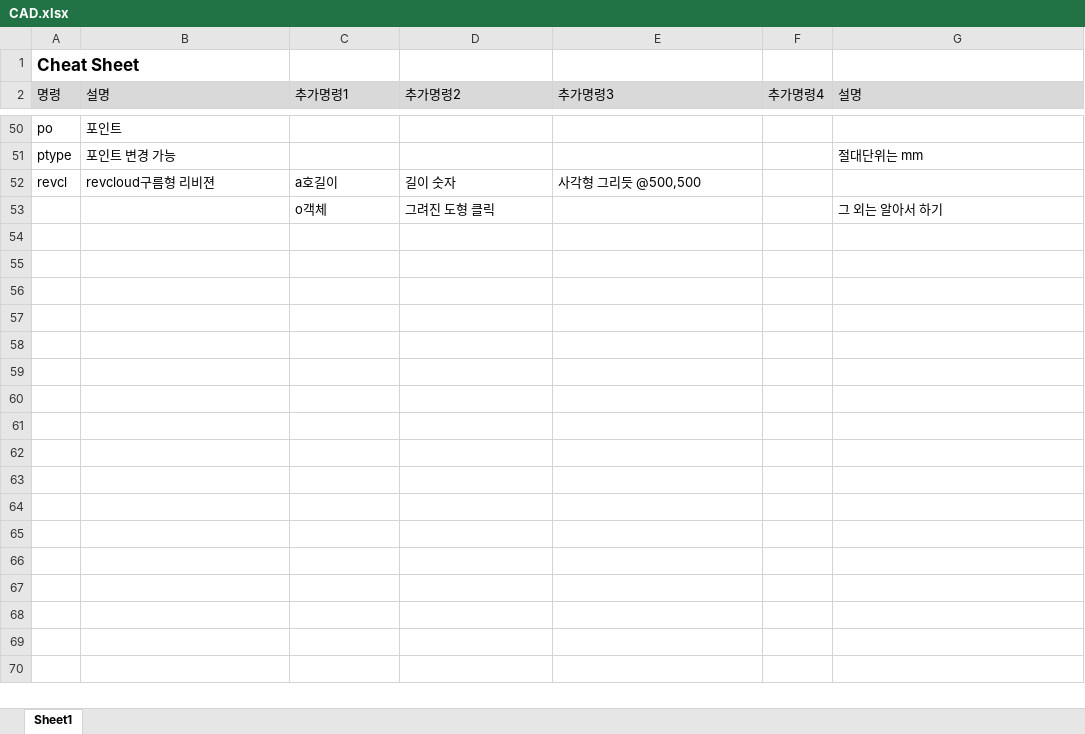
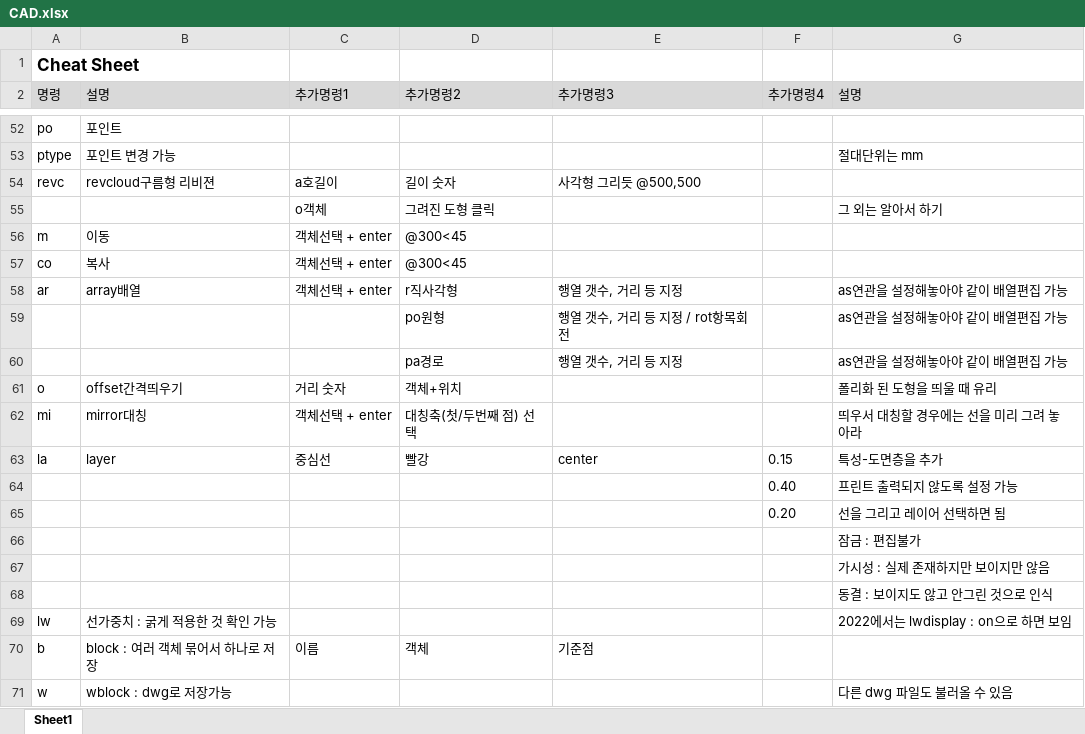
Before and after one commit to chickenjang/continue, an Excel workbook: CAD.xlsx, sheet Sheet1, drawn as a sheet; only a part is shown, gaps mark what is left out; values as stored, in another font and other column widths than the file's, no borders; addresses are those after the commit; the diff covers the shown part only; the diff names each change by its address in the sheet, - before the commit and + after, or states it on an @@ line.

```diff
--- a/CAD.xlsx (sheet Sheet1)
+++ b/CAD.xlsx (sheet Sheet1)
-A54 (명령): revcl
+A54 (명령): revc
+row 56: m | 이동 | 객체선택 + enter | @300<45
+row 57: co | 복사 | 객체선택 + enter | @300<45
+row 58: ar | array배열 | 객체선택 + enter | r직사각형 | 행열 갯수, 거리 등 지정 |  | as연관을 설정해놓아야 같이 배열편집 가능
+row 59:  |  |  | po원형 | 행열 갯수, 거리 등 지정 / rot항목회전 |  | as연관을 설정해놓아야 같이 배열편집 가능
+row 60:  |  |  | pa경로 | 행열 갯수, 거리 등 지정 |  | as연관을 설정해놓아야 같이 배열편집 가능
+row 61: o | offset간격띄우기 | 거리 숫자 | 객체+위치 |  |  | 폴리화 된 도형을 띄울 때 유리
+row 62: mi | mirror대칭 | 객체선택 + enter | 대칭축(첫/두번째 점) 선택 |  |  | 띄우서 대칭할 경우에는 선을 미리 그려 놓아라
+row 63: la | layer | 중심선 | 빨강 | center | 0.15 | 특성-도면층을 추가
+row 64:  |  |  |  |  | 0.40 | 프린트 출력되지 않도록 설정 가능
+row 65:  |  |  |  |  | 0.20 | 선을 그리고 레이어 선택하면 됨
+row 66:  |  |  |  |  |  | 잠금 : 편집불가
+row 67:  |  |  |  |  |  | 가시성 : 실제 존재하지만 보이지만 않음
+row 68:  |  |  |  |  |  | 동결 : 보이지도 않고 안그린 것으로 인식
+row 69: lw | 선가중치 : 굵게 적용한 것 확인 가능 |  |  |  |  | 2022에서는 lwdisplay : on으로 하면 보임
+row 70: b | block : 여러 객체 묶어서 하나로 저장 | 이름 | 객체 | 기준점
+row 71: w | wblock : dwg로 저장가능 |  |  |  |  | 다른 dwg 파일도 불러올 수 있음
```
Also changed, not shown: 12 added rows and 2 edited cells elsewhere in this sheet, 계획표(일과,자산).xlsx, 영어.xlsx, 3 other files.
